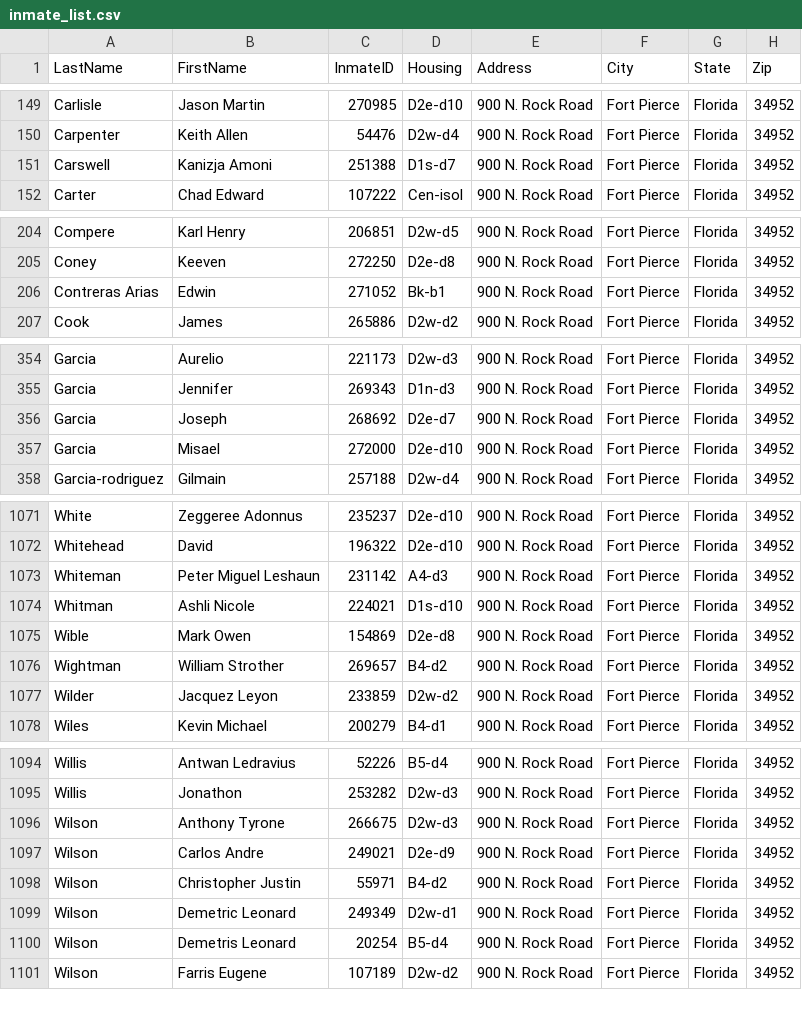
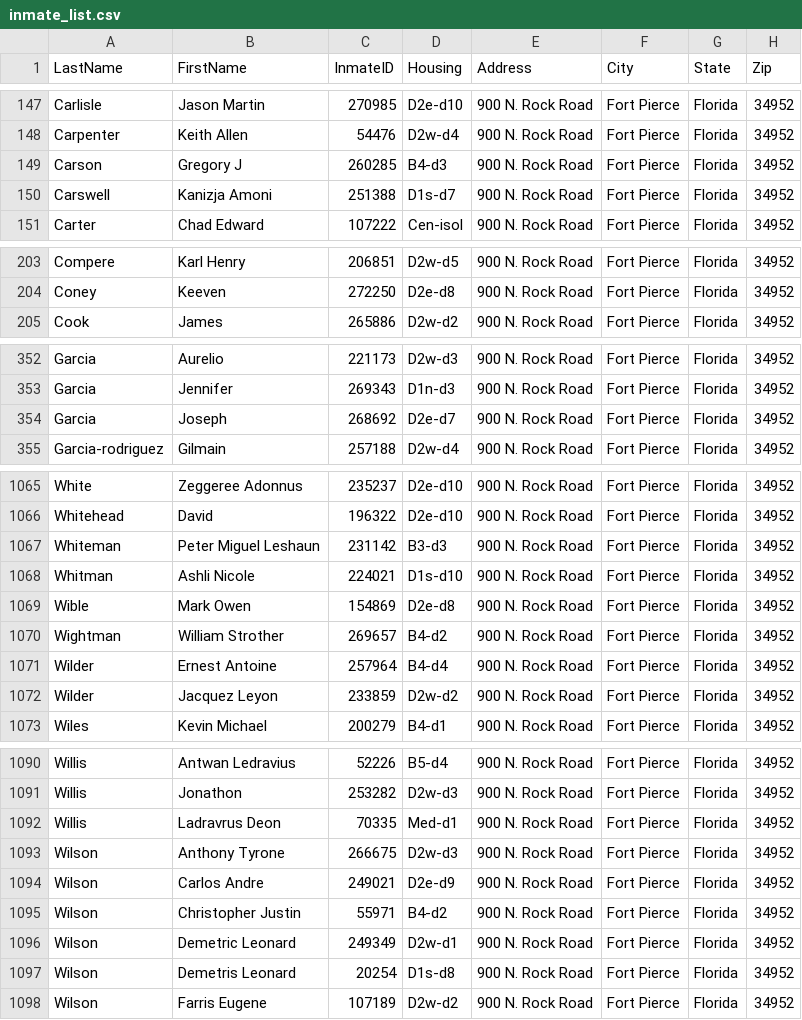
Before and after one commit to webrezaul/david, a CSV file: inmate_list.csv, drawn as a sheet; only a part is shown, gaps mark what is left out; the diff covers the shown part only.

```diff
--- a/inmate_list.csv
+++ b/inmate_list.csv
@@ -150,2 +148,3 @@ Carlisle,Jason Martin,270985,D2e-d10,900 N. Rock Road,Fort Pierce,Florida,34952
 Carpenter,Keith Allen,54476,D2w-d4,900 N. Rock Road,Fort Pierce,Florida,34952
+Carson,Gregory J,260285,B4-d3,900 N. Rock Road,Fort Pierce,Florida,34952
 Carswell,Kanizja Amoni,251388,D1s-d7,900 N. Rock Road,Fort Pierce,Florida,34952
@@ -205,3 +204,2 @@ Compere,Karl Henry,206851,D2w-d5,900 N. Rock Road,Fort Pierce,Florida,34952
 Coney,Keeven,272250,D2e-d8,900 N. Rock Road,Fort Pierce,Florida,34952
-Contreras Arias,Edwin,271052,Bk-b1,900 N. Rock Road,Fort Pierce,Florida,34952
 Cook,James,265886,D2w-d2,900 N. Rock Road,Fort Pierce,Florida,34952
@@ -356,3 +354,2 @@ Garcia,Jennifer,269343,D1n-d3,900 N. Rock Road,Fort Pierce,Florida,34952
 Garcia,Joseph,268692,D2e-d7,900 N. Rock Road,Fort Pierce,Florida,34952
-Garcia,Misael,272000,D2e-d10,900 N. Rock Road,Fort Pierce,Florida,34952
 Garcia-rodriguez,Gilmain,257188,D2w-d4,900 N. Rock Road,Fort Pierce,Florida,34952
@@ -1072,3 +1066,3 @@ White,Zeggeree Adonnus,235237,D2e-d10,900 N. Rock Road,Fort Pierce,Florida,34952
 Whitehead,David,196322,D2e-d10,900 N. Rock Road,Fort Pierce,Florida,34952
-Whiteman,Peter Miguel Leshaun,231142,A4-d3,900 N. Rock Road,Fort Pierce,Florida,34952
+Whiteman,Peter Miguel Leshaun,231142,B3-d3,900 N. Rock Road,Fort Pierce,Florida,34952
 Whitman,Ashli Nicole,224021,D1s-d10,900 N. Rock Road,Fort Pierce,Florida,34952
@@ -1076,2 +1070,3 @@ Wible,Mark Owen,154869,D2e-d8,900 N. Rock Road,Fort Pierce,Florida,34952
 Wightman,William Strother,269657,B4-d2,900 N. Rock Road,Fort Pierce,Florida,34952
+Wilder,Ernest Antoine,257964,B4-d4,900 N. Rock Road,Fort Pierce,Florida,34952
 Wilder,Jacquez Leyon,233859,D2w-d2,900 N. Rock Road,Fort Pierce,Florida,34952
@@ -1095,2 +1091,3 @@ Willis,Antwan Ledravius,52226,B5-d4,900 N. Rock Road,Fort Pierce,Florida,34952
 Willis,Jonathon,253282,D2w-d3,900 N. Rock Road,Fort Pierce,Florida,34952
+Willis,Ladravrus Deon,70335,Med-d1,900 N. Rock Road,Fort Pierce,Florida,34952
 Wilson,Anthony Tyrone,266675,D2w-d3,900 N. Rock Road,Fort Pierce,Florida,34952
@@ -1099,3 +1096,3 @@ Wilson,Christopher Justin,55971,B4-d2,900 N. Rock Road,Fort Pierce,Florida,34952
 Wilson,Demetric Leonard,249349,D2w-d1,900 N. Rock Road,Fort Pierce,Florida,34952
-Wilson,Demetris Leonard,20254,B5-d4,900 N. Rock Road,Fort Pierce,Florida,34952
+Wilson,Demetris Leonard,20254,D1s-d8,900 N. Rock Road,Fort Pierce,Florida,34952
 Wilson,Farris Eugene,107189,D2w-d2,900 N. Rock Road,Fort Pierce,Florida,34952
```
Also changed, not shown: 6 added rows, 10 removed rows and 10 edited cells elsewhere in this file, 1 other file.
